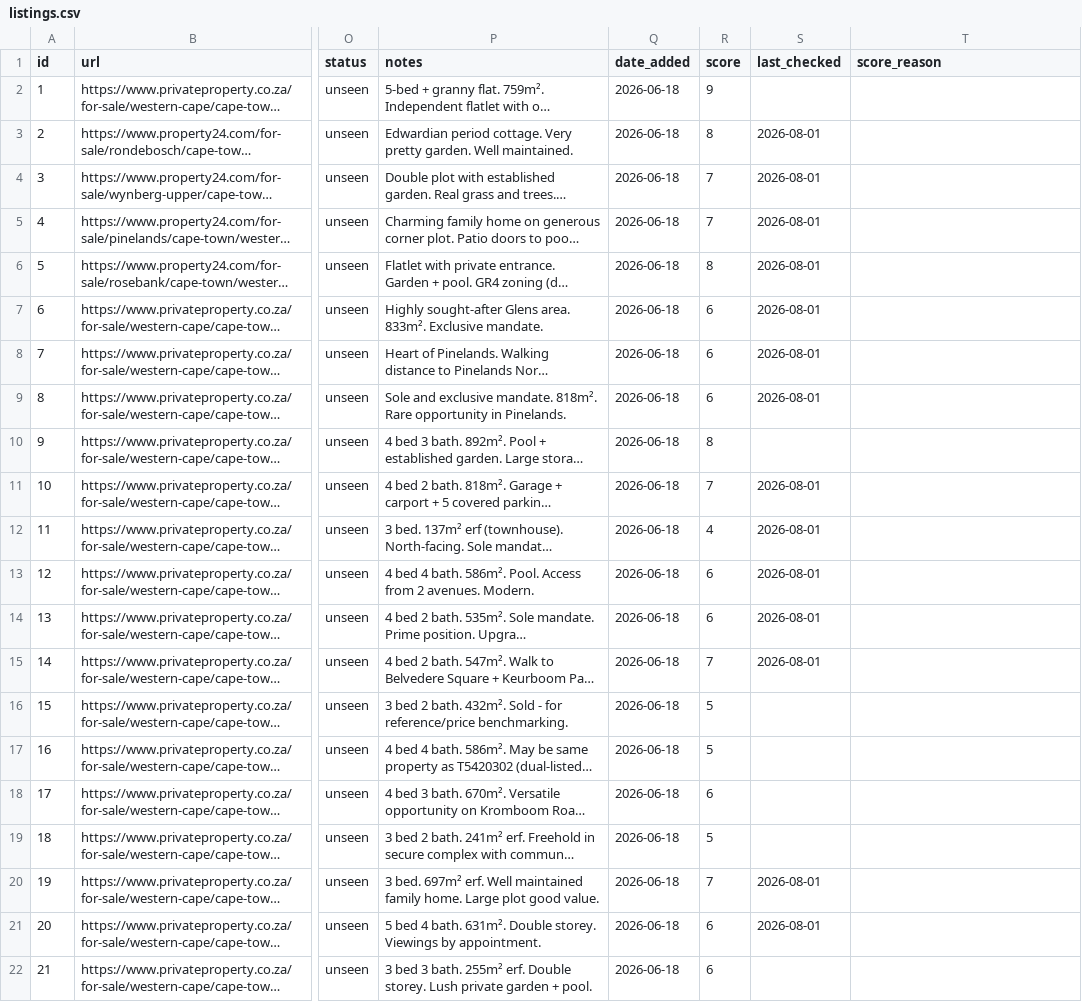
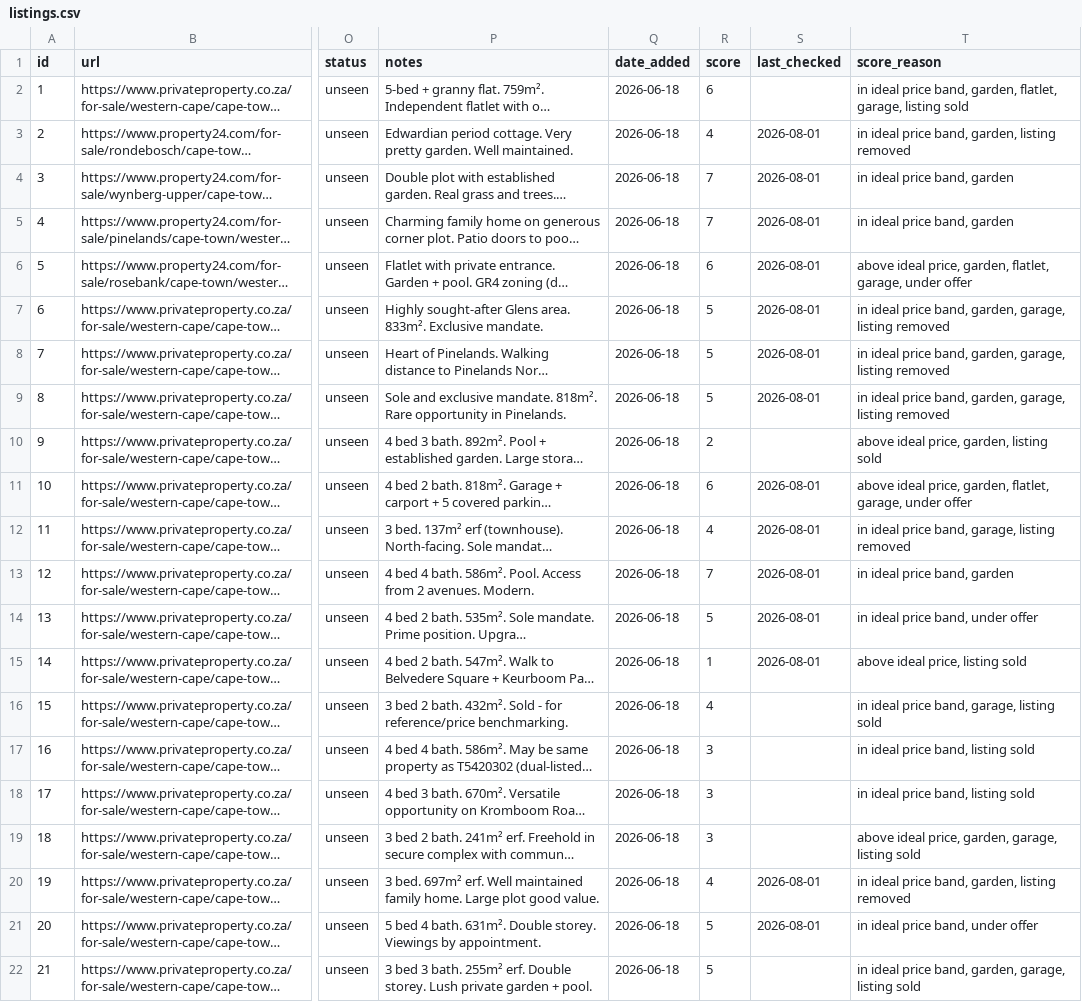
Before and after one commit to system123/house-search, a CSV file: listings.csv, drawn as a sheet; only a part is shown, gaps mark what is left out; long unchanged cells end in …; the diff covers the shown part only; the diff names each change by its address in the sheet, - before the commit and + after, or states it on an @@ line.

```diff
--- a/listings.csv
+++ b/listings.csv
-R2 (score): 9
+R2 (score): 6
-T2 (score_reason): (empty)
+T2 (score_reason): in ideal price band, garden, flatlet, garage, listing sold
-R3 (score): 8
+R3 (score): 4
-T3 (score_reason): (empty)
+T3 (score_reason): in ideal price band, garden, listing removed
-T4:T5 (score_reason): (empty)
+T4:T5 (score_reason): in ideal price band, garden
-R6 (score): 8
+R6 (score): 6
-T6 (score_reason): (empty)
+T6 (score_reason): above ideal price, garden, flatlet, garage, under offer
-R7:R9 (score): 6
+R7:R9 (score): 5
-T7:T9 (score_reason): (empty)
+T7:T9 (score_reason): in ideal price band, garden, garage, listing removed
-R10 (score): 8
+R10 (score): 2
-T10 (score_reason): (empty)
+T10 (score_reason): above ideal price, garden, listing sold
-R11 (score): 7
+R11 (score): 6
-T11 (score_reason): (empty)
+T11 (score_reason): above ideal price, garden, flatlet, garage, under offer
-T12 (score_reason): (empty)
+T12 (score_reason): in ideal price band, garage, listing removed
-R13 (score): 6
+R13 (score): 7
-T13 (score_reason): (empty)
+T13 (score_reason): in ideal price band, garden
-R14 (score): 6
+R14 (score): 5
-T14 (score_reason): (empty)
+T14 (score_reason): in ideal price band, under offer
-R15 (score): 7
+R15 (score): 1
-T15 (score_reason): (empty)
+T15 (score_reason): above ideal price, listing sold
-R16 (score): 5
+R16 (score): 4
-T16 (score_reason): (empty)
+T16 (score_reason): in ideal price band, garage, listing sold
-R17 (score): 5
+R17 (score): 3
-T17:T18 (score_reason): (empty)
+T17:T18 (score_reason): in ideal price band, listing sold
-R18 (score): 6
+R18 (score): 3
-R19 (score): 5
+R19 (score): 3
-T19 (score_reason): (empty)
+T19 (score_reason): above ideal price, garden, garage, listing sold
-R20 (score): 7
+R20 (score): 4
-T20 (score_reason): (empty)
+T20 (score_reason): in ideal price band, garden, listing removed
-R21:R22 (score): 6
+R21:R22 (score): 5
-T21 (score_reason): (empty)
+T21 (score_reason): in ideal price band, under offer
-T22 (score_reason): (empty)
+T22 (score_reason): in ideal price band, garden, garage, listing sold
```
Also changed, not shown: 141 edited cells elsewhere in this file.
